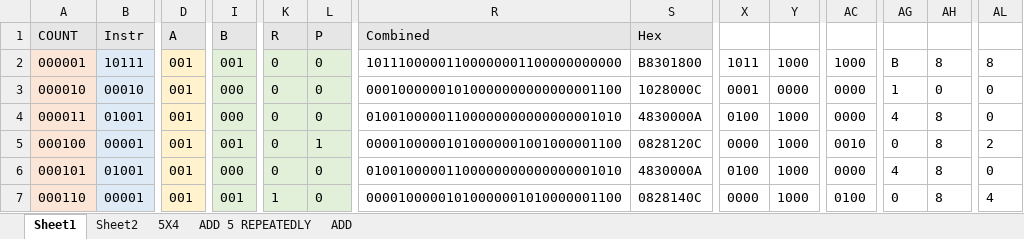
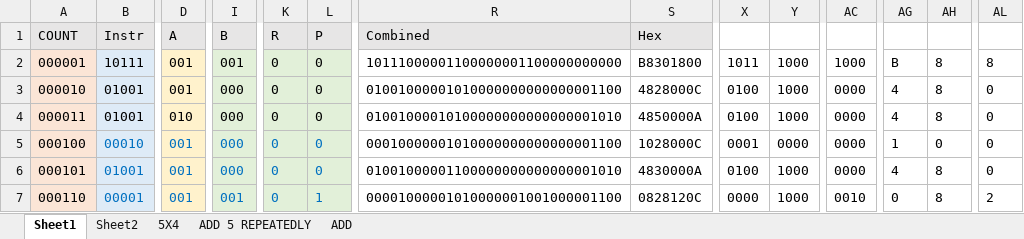
Before and after one commit to romanjan-das-2/CircuitDesign, an Excel workbook: Instructions/Binary Instructions.xlsx, sheet Sheet1, drawn as a sheet; only a part is shown, gaps mark what is left out; values as stored, in another font and other column widths than the file's, no borders; the diff covers the shown part only; the diff names each change by its address in the sheet, - before the commit and + after, or states it on an @@ line.

```diff
--- a/Instructions/Binary Instructions.xlsx (sheet Sheet1)
+++ b/Instructions/Binary Instructions.xlsx (sheet Sheet1)
-B3: 00010
+B3: 01001
-R3: 00010000001010000000000000001100
+R3: 01001000001010000000000000001100
-S3: 1028000C
+S3: 4828000C
-X3: 0001
+X3: 0100
-Y3: 0000
+Y3: 1000
-AG3: 1
+AG3: 4
-AH3: 0
+AH3: 8
-D4: 001
+D4: 010
-R4: 01001000001100000000000000001010
+R4: 01001000010100000000000000001010
-S4: 4830000A
+S4: 4850000A
-B5: 00001
+B5: 00010
-B5:L7 text colour: black
+B5:L7 text colour: #0070C0
-I5: 001
+I5: 000
-L5: 1
+L5: 0
-R5: 00001000001010000001001000001100
+R5: 00010000001010000000000000001100
-S5: 0828120C
+S5: 1028000C
-X5: 0000
+X5: 0001
-Y5: 1000
+Y5: 0000
-AC5: 0010
+AC5: 0000
-AG5: 0
+AG5: 1
-AH5: 8
+AH5: 0
-AL5: 2
+AL5: 0
-K7: 1
+K7: 0
-L7: 0
+L7: 1
-R7: 00001000001010000001010000001100
+R7: 00001000001010000001001000001100
-S7: 0828140C
+S7: 0828120C
-AC7: 0100
+AC7: 0010
-AL7: 4
+AL7: 2
```
Also changed, not shown: 185 edited cells and cell formats elsewhere in this sheet, 3 other files.
